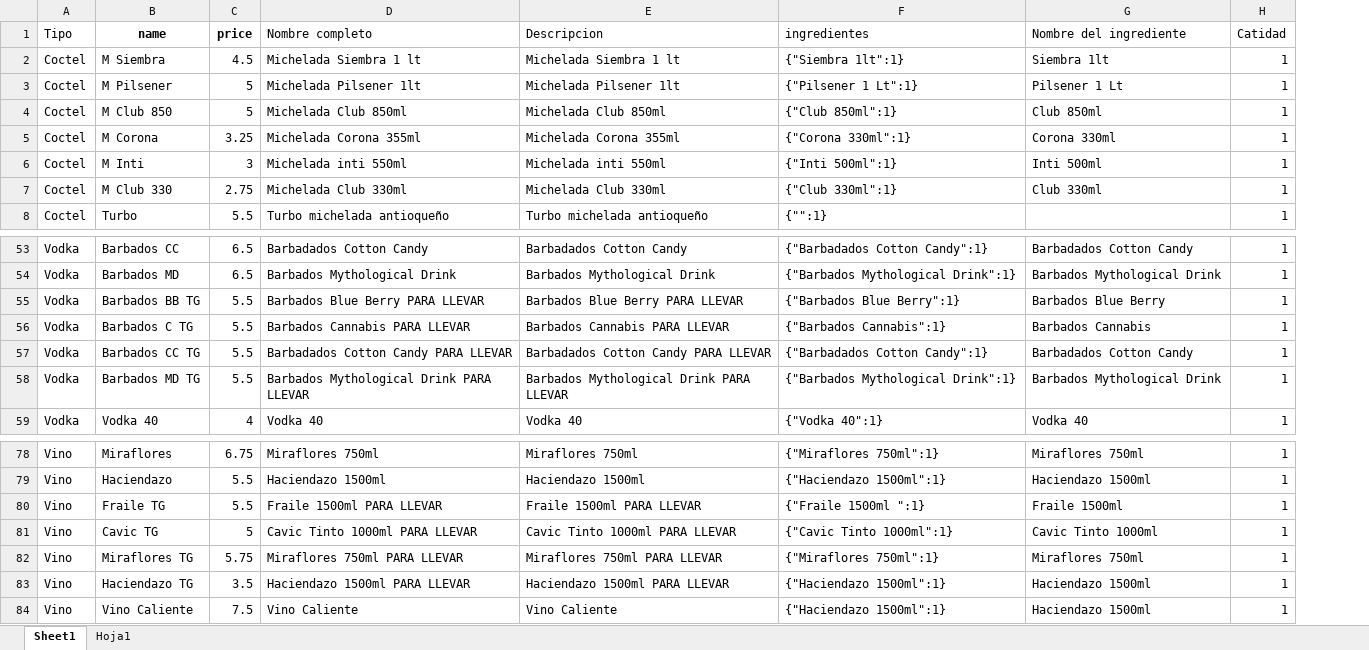
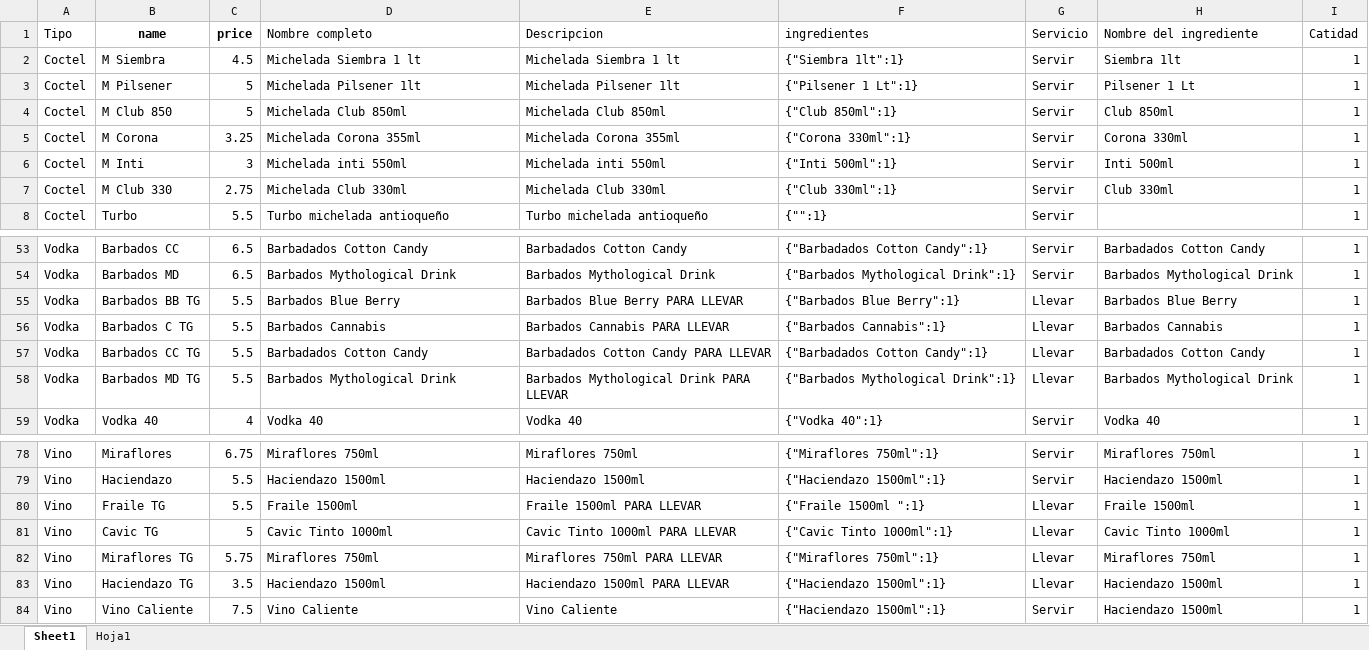
Before and after one commit to AirovT/ChumazeroBot, an Excel workbook: productosV2.xlsx, sheet Sheet1, drawn as a sheet; only a part is shown, gaps mark what is left out; values as stored, in another font and other column widths than the file's, no borders; the diff covers the shown part only; the diff names each change by its address in the sheet, - before the commit and + after, or states it on an @@ line.

Commit message:
Agregada celda de servir y llevar, agregado zhumir mango

```diff
--- a/productosV2.xlsx (sheet Sheet1)
+++ b/productosV2.xlsx (sheet Sheet1)
+column G (Servicio), rows 2-8: all Servir; rows 53-59: Servir | Servir | Llevar | Llevar | Llevar | Llevar | Servir; rows 78-84: Servir | Servir | Llevar | Llevar | Llevar | Llevar | Servir
-D55 (Nombre completo): Barbados Blue Berry PARA LLEVAR
+D55 (Nombre completo): Barbados Blue Berry
-D56 (Nombre completo): Barbados Cannabis PARA LLEVAR
+D56 (Nombre completo): Barbados Cannabis
-D57 (Nombre completo): Barbadados Cotton Candy PARA LLEVAR
+D57 (Nombre completo): Barbadados Cotton Candy
-D58 (Nombre completo): Barbados Mythological Drink PARA LLEVAR
+D58 (Nombre completo): Barbados Mythological Drink
-D80 (Nombre completo): Fraile 1500ml PARA LLEVAR
+D80 (Nombre completo): Fraile 1500ml
-D81 (Nombre completo): Cavic Tinto 1000ml PARA LLEVAR
+D81 (Nombre completo): Cavic Tinto 1000ml
-D82 (Nombre completo): Miraflores 750ml PARA LLEVAR
+D82 (Nombre completo): Miraflores 750ml
-D83 (Nombre completo): Haciendazo 1500ml PARA LLEVAR
+D83 (Nombre completo): Haciendazo 1500ml
```
Also changed, not shown: 19 edited cells and cell formats elsewhere in this sheet, formulas that keep their value, 4 other files.
